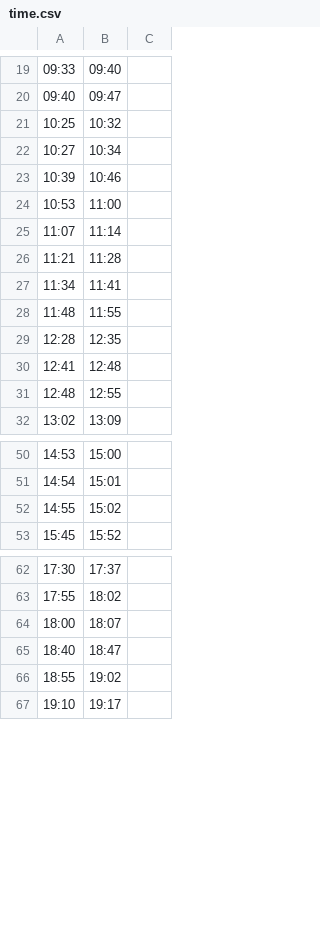
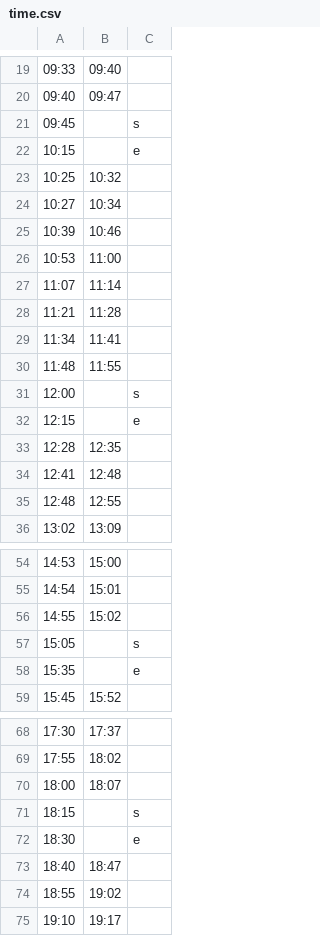
Before and after one commit to ygtw/NextNTHUbus, a CSV file: www/time.csv, drawn as a sheet; only a part is shown, gaps mark what is left out; the diff names each change by its address in the sheet, - before the commit and + after, or states it on an @@ line.

```diff
--- a/www/time.csv
+++ b/www/time.csv
+row 21: 09:45 |  | s
+row 22: 10:15 |  | e
+row 31: 12:00 |  | s
+row 32: 12:15 |  | e
+row 57: 15:05 |  | s
+row 58: 15:35 |  | e
+row 71: 18:15 |  | s
+row 72: 18:30 |  | e
```
Also changed, not shown: 4 other files.
